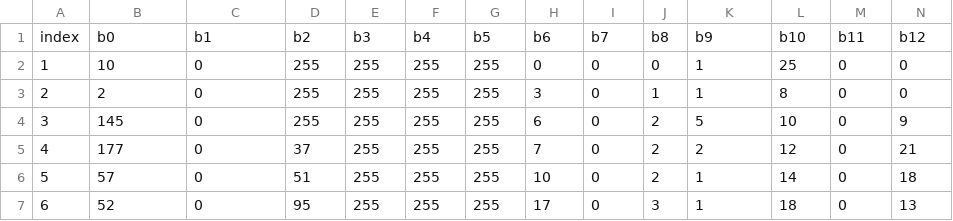
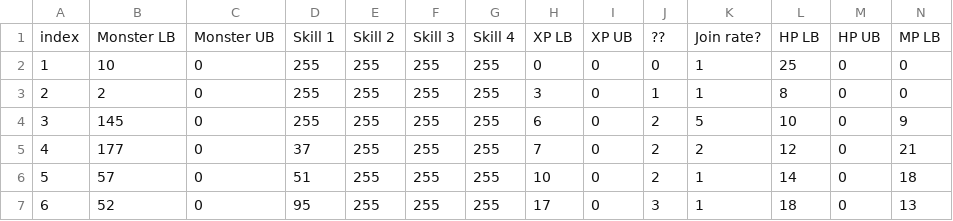
Before and after one commit to haktical/DWM2Parser, a CSV file: bin/Debug/encounter.csv, drawn as a sheet; only a part is shown; removed rows and columns are numbered as before the commit, all else as after; rows hold the shown columns only; the diff names each change by its address in the sheet, - before the commit and + after, or states it on an @@ line.

Commit message:
Encounter data parsing added
Added parsing encounter data, addresses and column headers based on notes from TheCowness

```diff
--- a/bin/Debug/encounter.csv
+++ b/bin/Debug/encounter.csv
-row 1: index | b0 | b1 | b2 | b3 | b4 | b5 | b6 | b7 | b8 | b9 | b10 | b11 | b12
+row 1: index | Monster LB | Monster UB | Skill 1 | Skill 2 | Skill 3 | Skill 4 | XP LB | XP UB | ?? | Join rate? | HP LB | HP UB | MP LB
```
Also changed, not shown: 3 other files.
